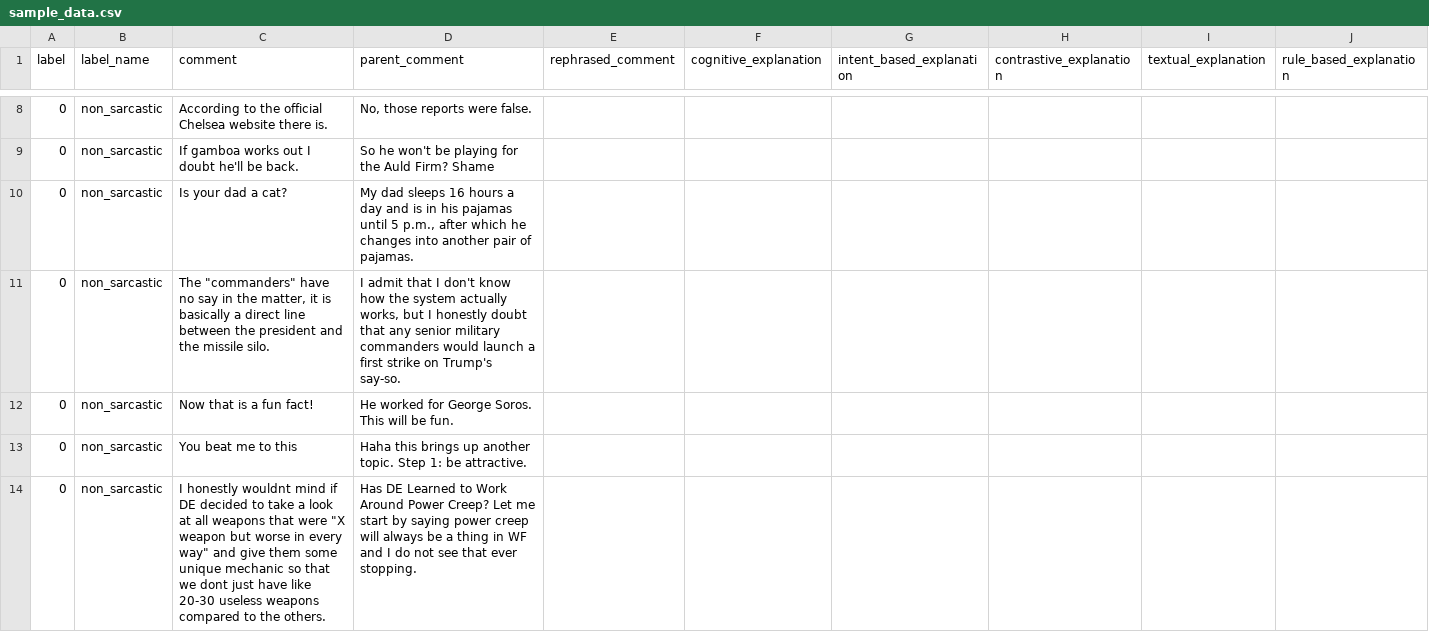
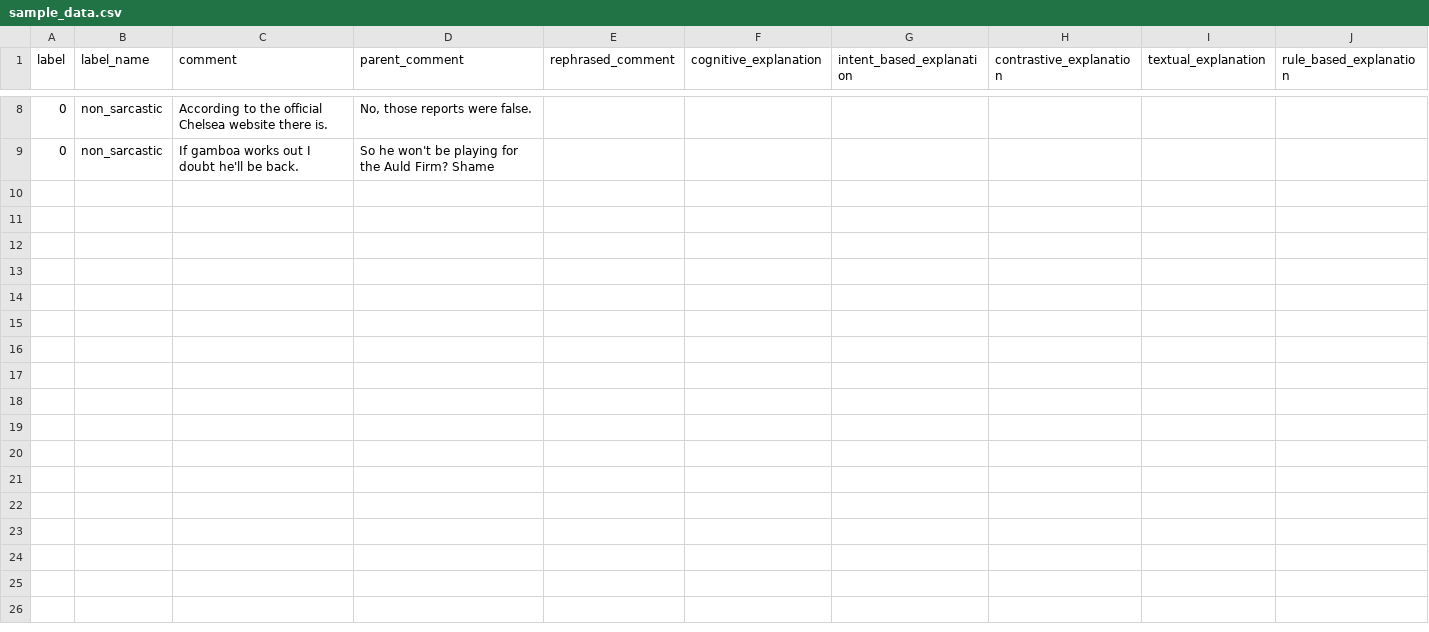
Before and after one commit to maliha-usui/sarcasm-explain-5k, a CSV file: data/sample_data.csv, drawn as a sheet; only a part is shown, gaps mark what is left out; the diff names each change by its address in the sheet, - before the commit and + after, or states it on an @@ line.

Commit message:
Add files via upload

```diff
--- a/data/sample_data.csv
+++ b/data/sample_data.csv
-row 10: 0 | non_sarcastic | Is your dad a cat? | My dad sleeps 16 hours a day and is in his pajamas until 5 p.m., after which he changes into another pair of pajamas.
-row 11: 0 | non_sarcastic | The "commanders" have no say in the matter, it is basically a direct line between the president and the missile silo. | I admit that I don't know how the system actually works, but I honestly doubt that any senior military commanders would launch a first strike on Trump's say-so.
-row 12: 0 | non_sarcastic | Now that is a fun fact! | He worked for George Soros. This will be fun.
-row 13: 0 | non_sarcastic | You beat me to this | Haha this brings up another topic. Step 1: be attractive.
-row 14: 0 | non_sarcastic | I honestly wouldnt mind if DE decided to take a look at all weapons that were "X weapon but worse in every way" and give them some unique mechanic so that we dont just have like 20-30 useless weapons compared to the others. | Has DE Learned to Work Around Power Creep? Let me start by saying power creep will always be a thing in WF and I do not see that ever stopping.
```
